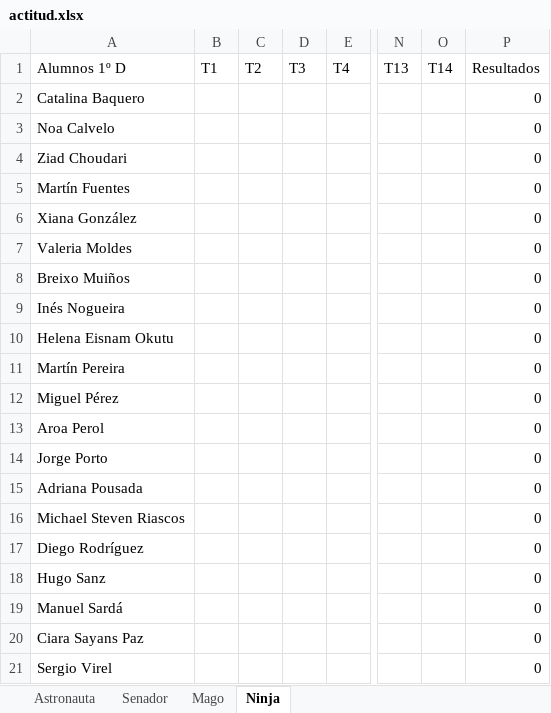
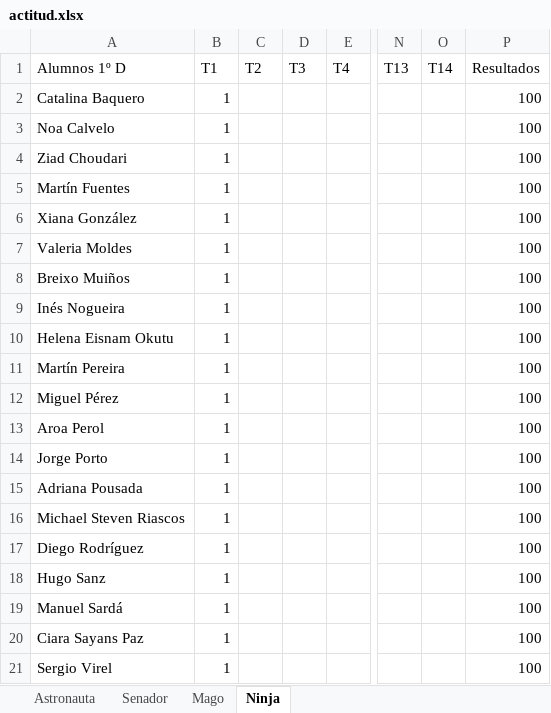
Before and after one commit to Asintota/1D, an Excel workbook: actitud.xlsx, sheet Ninja, drawn as a sheet; only a part is shown, gaps mark what is left out; values as stored, in another font and other column widths than the file's, no borders; the diff names each change by its address in the sheet, - before the commit and + after, or states it on an @@ line.

```diff
--- a/actitud.xlsx (sheet Ninja)
+++ b/actitud.xlsx (sheet Ninja)
-B2:B21 (T1): (empty)
+B2:B21 (T1): 1
-P2:P21 (Resultados): 0
+P2:P21 (Resultados): 100
```
Also changed, not shown: sheet Mago, sheet Senador, sheet Astronauta, 5 other files.
